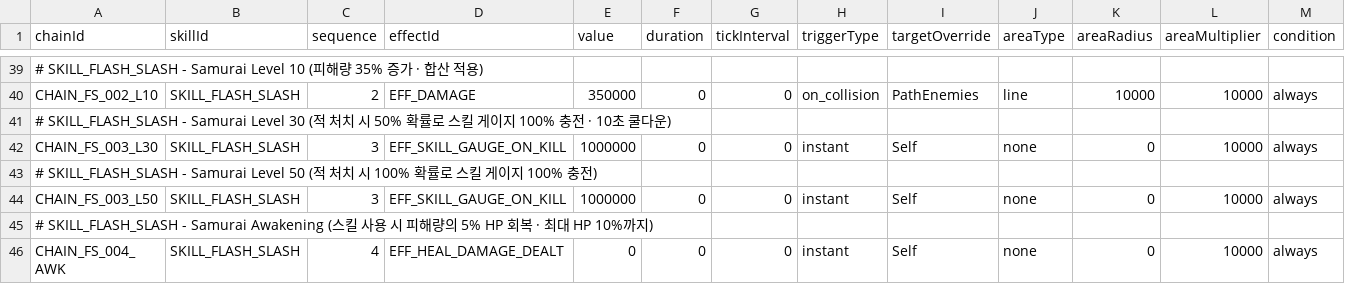
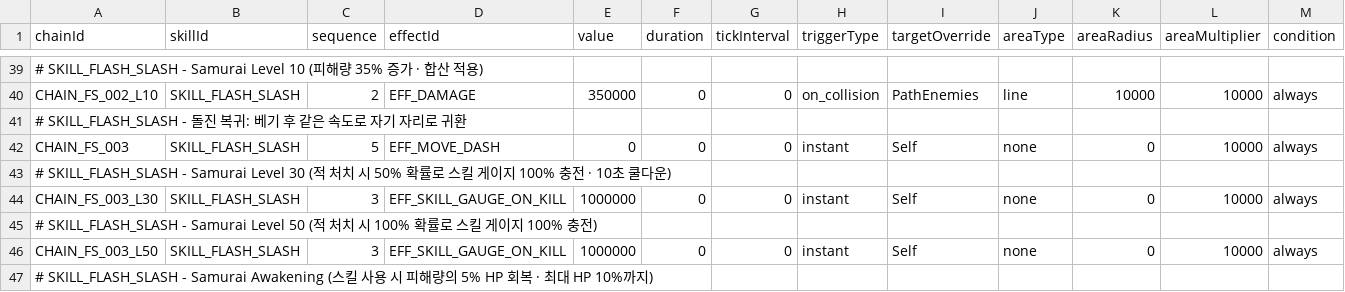
Before and after one commit to wylee-hadeul/zombie-truck-squad-webgl, a CSV file: sandbox/StreamingAssets/data-skill-chain.csv, drawn as a sheet; only a part is shown, gaps mark what is left out; the shorter side is filled out with more unchanged rows; rows hold the shown columns only; the diff names each change by its address in the sheet, - before the commit and + after, or states it on an @@ line.

```diff
--- a/sandbox/StreamingAssets/data-skill-chain.csv
+++ b/sandbox/StreamingAssets/data-skill-chain.csv
+row 41: # SKILL_FLASH_SLASH - 돌진 복귀: 베기 후 같은 속도로 자기 자리로 귀환
+row 42: CHAIN_FS_003 | SKILL_FLASH_SLASH | 5 | EFF_MOVE_DASH | 0 | 0 | 0 | instant | Self | none | 0 | 10000 | always
```
Also changed, not shown: sandbox/StreamingAssets/data-skill-param-movement.csv, 27 other files.
